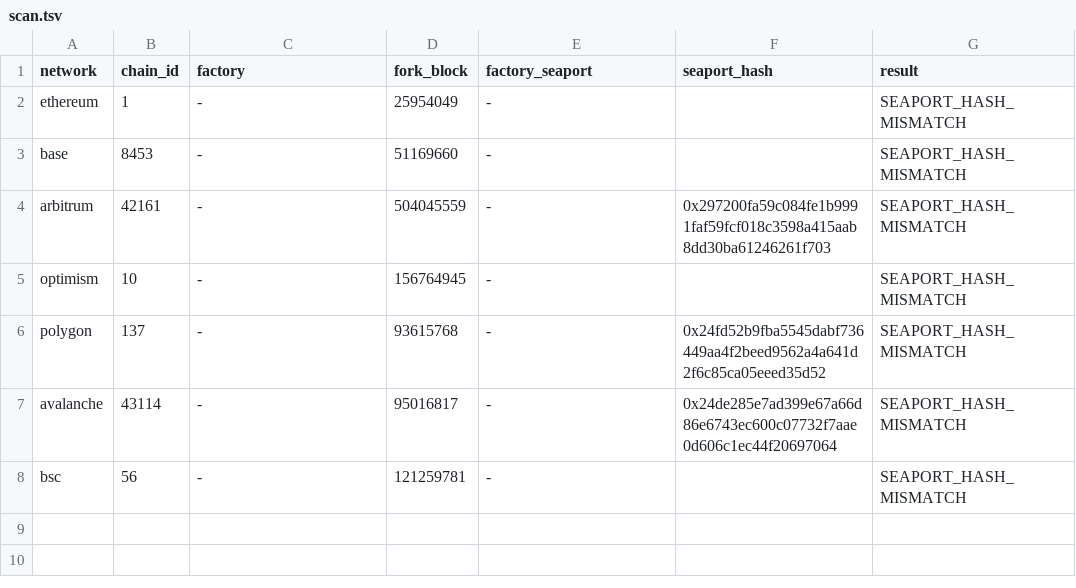
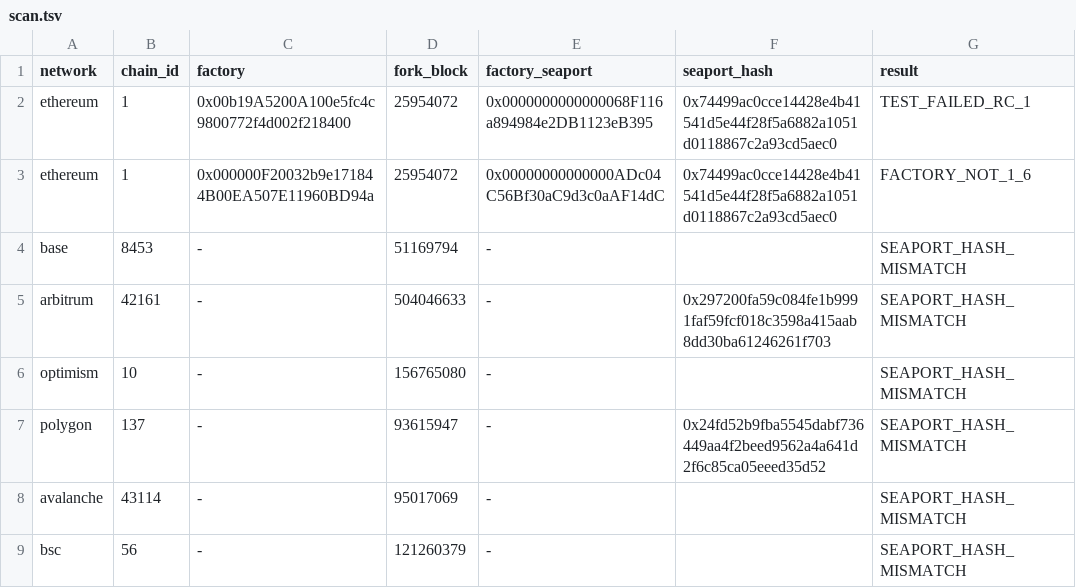
Before and after one commit to marcelhacks/claudeloba, a TSV file: research/seadrop-gold-current/results/latest/scan.tsv, drawn as a sheet.

Commit message:
Record official SeaDrop fork result [skip ci]

```diff
--- a/research/seadrop-gold-current/results/latest/scan.tsv
+++ b/research/seadrop-gold-current/results/latest/scan.tsv
@@ -1,8 +1,9 @@
 network	chain_id	factory	fork_block	factory_seaport	seaport_hash	result
-ethereum	1	-	25954049	-		SEAPORT_HASH_MISMATCH
-base	8453	-	51169660	-		SEAPORT_HASH_MISMATCH
-arbitrum	42161	-	504045559	-	0x297200fa59c084fe1b9991faf59fcf018c3598a415aab8dd30ba61246261f703	SEAPORT_HASH_MISMATCH
-optimism	10	-	156764945	-		SEAPORT_HASH_MISMATCH
-polygon	137	-	93615768	-	0x24fd52b9fba5545dabf736449aa4f2beed9562a4a641d2f6c85ca05eeed35d52	SEAPORT_HASH_MISMATCH
-avalanche	43114	-	95016817	-	0x24de285e7ad399e67a66d86e6743ec600c07732f7aae0d606c1ec44f20697064	SEAPORT_HASH_MISMATCH
-bsc	56	-	121259781	-		SEAPORT_HASH_MISMATCH
+ethereum	1	0x00b19A5200A100e5fc4c9800772f4d002f218400	25954072	0x0000000000000068F116a894984e2DB1123eB395	0x74499ac0cce14428e4b41541d5e44f28f5a6882a1051d0118867c2a93cd5aec0	TEST_FAILED_RC_1
+ethereum	1	0x000000F20032b9e171844B00EA507E11960BD94a	25954072	0x00000000000000ADc04C56Bf30aC9d3c0aAF14dC	0x74499ac0cce14428e4b41541d5e44f28f5a6882a1051d0118867c2a93cd5aec0	FACTORY_NOT_1_6
+base	8453	-	51169794	-		SEAPORT_HASH_MISMATCH
+arbitrum	42161	-	504046633	-	0x297200fa59c084fe1b9991faf59fcf018c3598a415aab8dd30ba61246261f703	SEAPORT_HASH_MISMATCH
+optimism	10	-	156765080	-		SEAPORT_HASH_MISMATCH
+polygon	137	-	93615947	-	0x24fd52b9fba5545dabf736449aa4f2beed9562a4a641d2f6c85ca05eeed35d52	SEAPORT_HASH_MISMATCH
+avalanche	43114	-	95017069	-		SEAPORT_HASH_MISMATCH
+bsc	56	-	121260379	-		SEAPORT_HASH_MISMATCH
```
Also changed, not shown: 1 other file.
